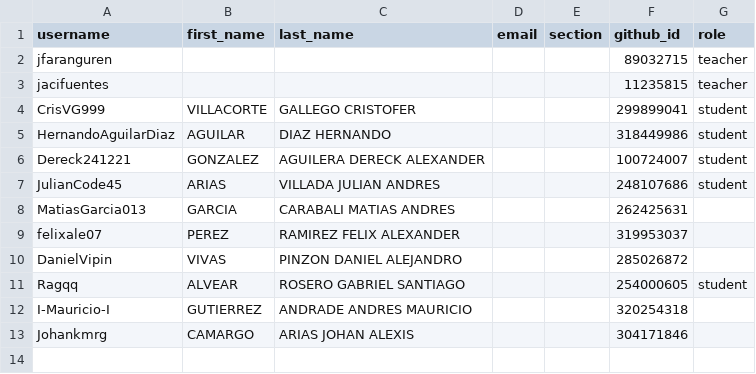
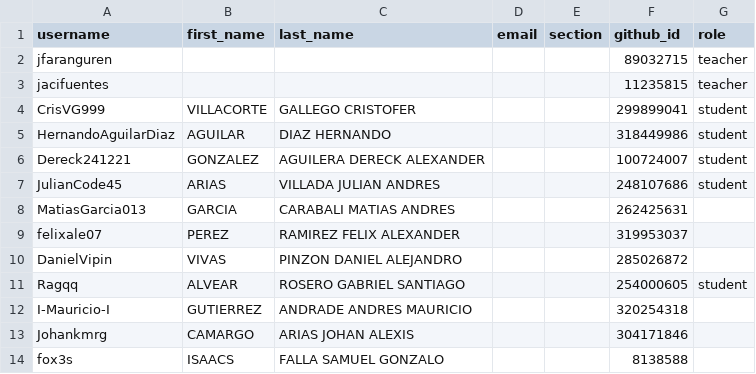
Before and after one commit to UniversidadIcesi-DCSI-BloqueAlgoritmos/classroom50, a CSV file: 2026-2-g5-apo1-sis/roster.csv, drawn as a sheet; the diff names each change by its address in the sheet, - before the commit and + after, or states it on an @@ line.

Commit message:
[Classroom 50] Add student: 2026-2-g5-apo1-sis/fox3s

```diff
--- a/2026-2-g5-apo1-sis/roster.csv
+++ b/2026-2-g5-apo1-sis/roster.csv
+row 14: fox3s | ISAACS | FALLA SAMUEL GONZALO |  |  | 8138588
```
